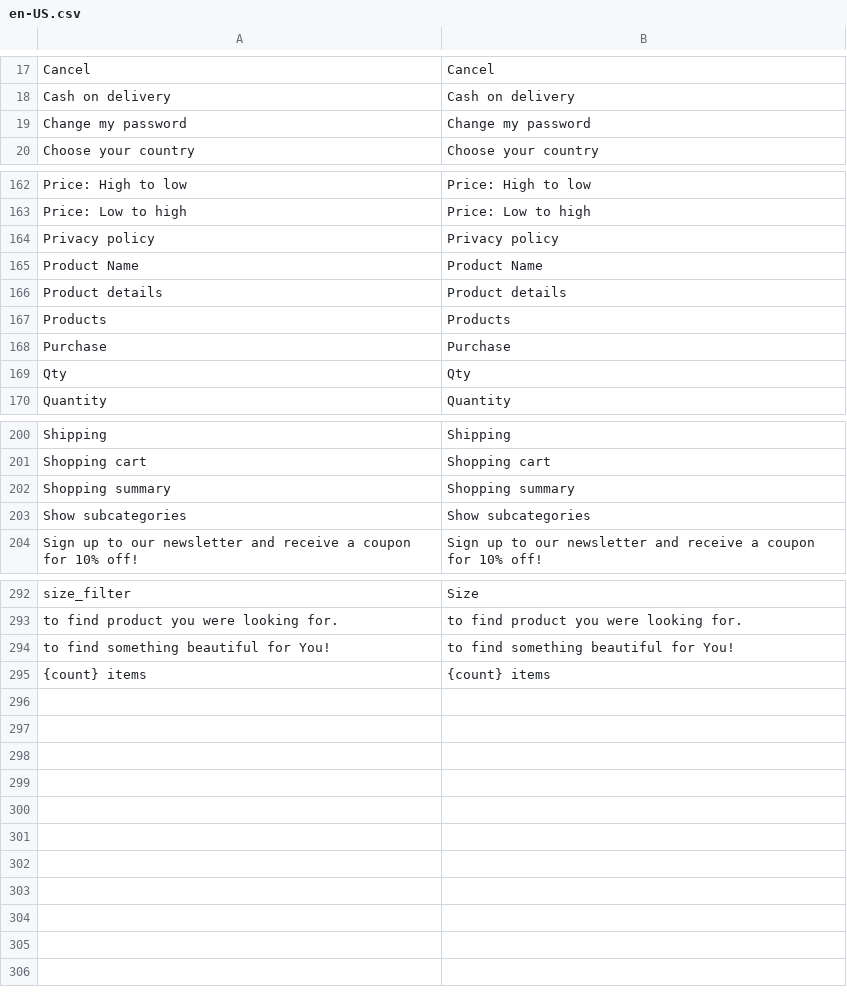
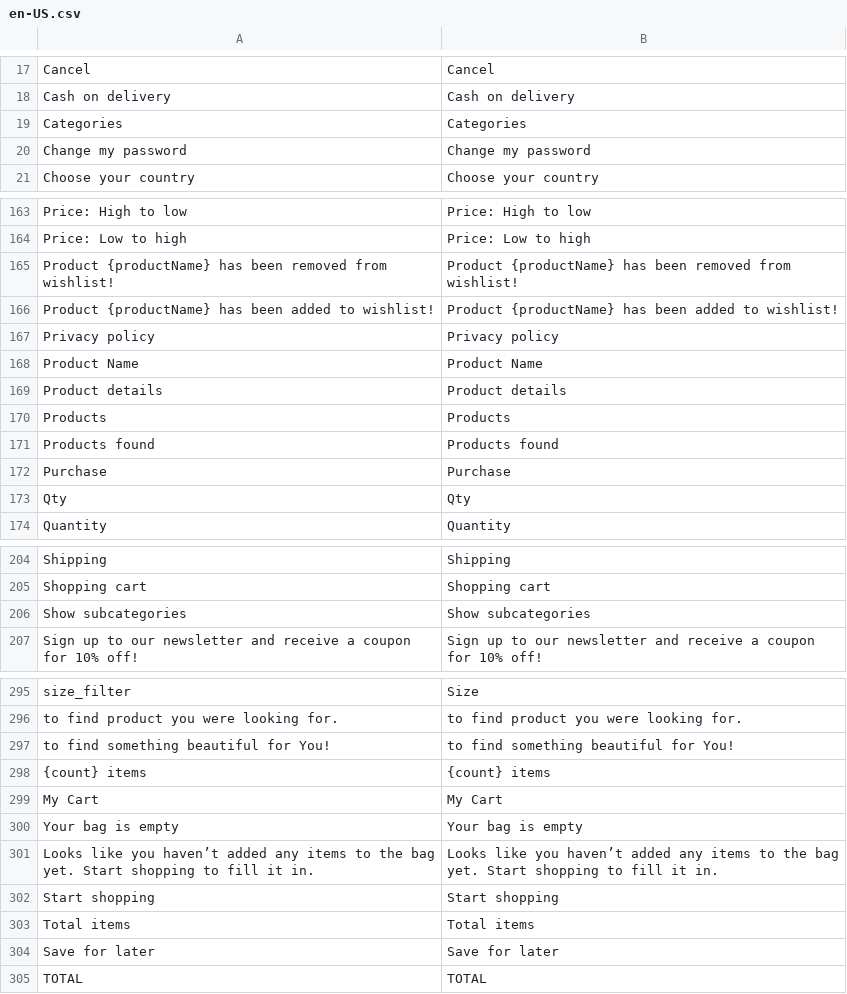
Before and after one commit to vuestorefront/vsf-capybara, a CSV file: resource/i18n/en-US.csv, drawn as a sheet; only a part is shown, gaps mark what is left out; removed rows and columns are numbered as before the commit, all else as after; the diff covers the shown part only; the diff names each change by its address in the sheet, - before the commit and + after, or states it on an @@ line.

Commit message:
Strings added to translations and icons extracted
fixed reserved word style

```diff
--- a/resource/i18n/en-US.csv
+++ b/resource/i18n/en-US.csv
+row 19: Categories | Categories
+row 165: Product {productName} has been removed from wishlist! | Product {productName} has been removed from wishlist!
+row 166: Product {productName} has been added to wishlist! | Product {productName} has been added to wishlist!
+row 171: Products found | Products found
-row 202: Shopping summary | Shopping summary
+row 299: My Cart | My Cart
+row 300: Your bag is empty | Your bag is empty
+row 301: Looks like you haven’t added any items to the bag yet. Start shopping to fill it in. | Looks like you haven’t added any items to the bag yet. Start shopping to fill it in.
+row 302: Start shopping | Start shopping
+row 303: Total items | Total items
+row 304: Save for later | Save for later
+row 305: TOTAL | TOTAL
```
Also changed, not shown: 1 added row and 1 removed row elsewhere in this file, resource/i18n/es-ES.csv, resource/i18n/fr-FR.csv, 29 other files.
